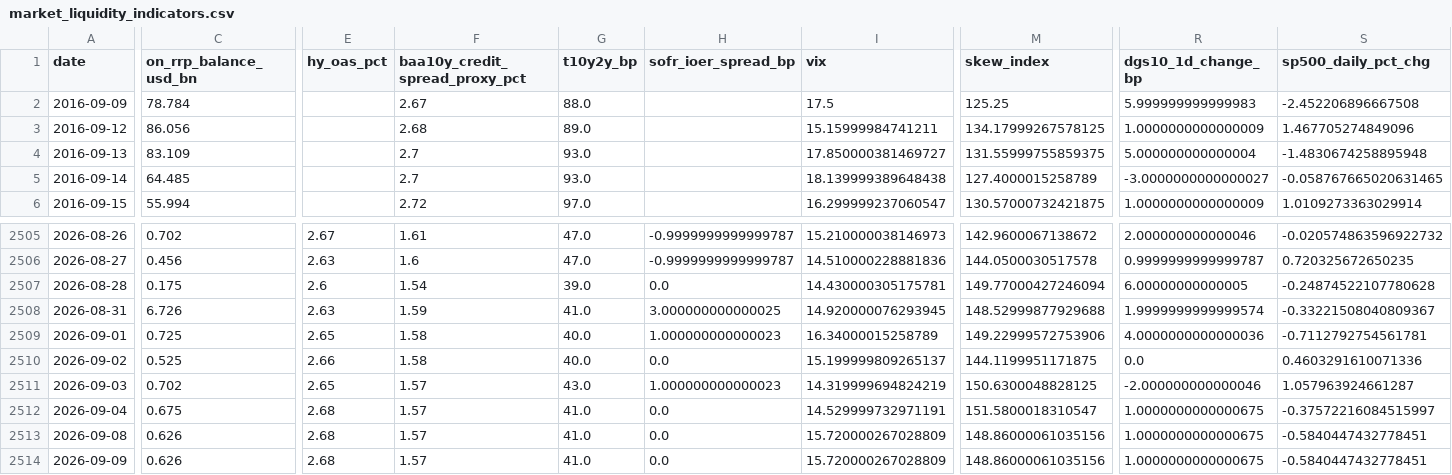
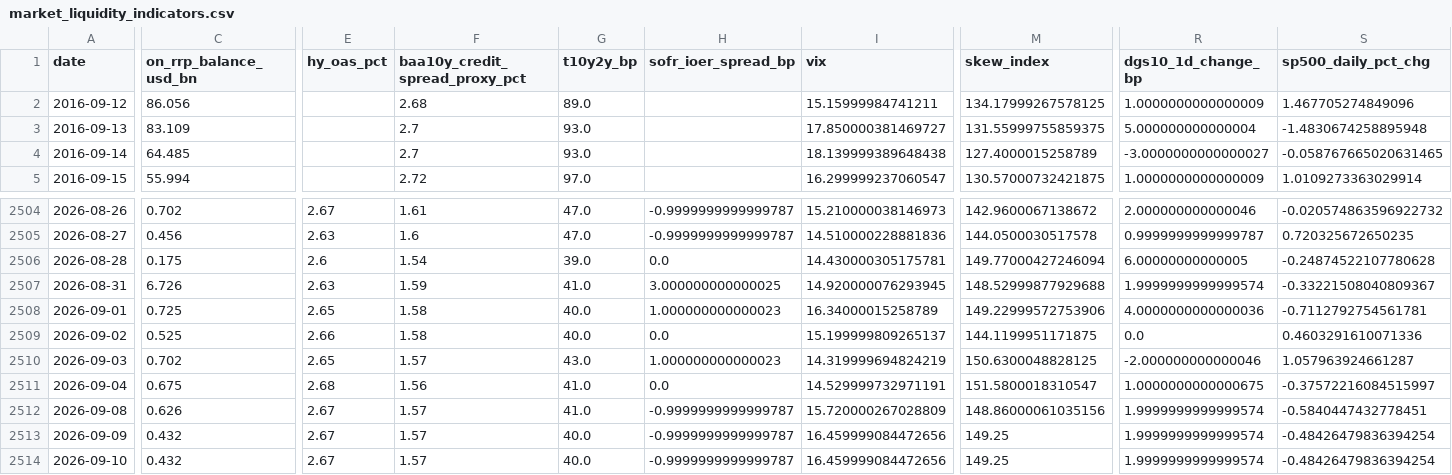
Before and after one commit to weiting1226/weiting1226.github.io, a CSV file: market-liquidity-monitor/data/market_liquidity_indicators.csv, drawn as a sheet; only a part is shown, gaps mark what is left out; removed rows and columns are numbered as before the commit, all else as after; rows hold the shown columns only; the diff covers the shown part only; the diff names each change by its address in the sheet, - before the commit and + after, or states it on an @@ line.

```diff
--- a/market-liquidity-monitor/data/market_liquidity_indicators.csv
+++ b/market-liquidity-monitor/data/market_liquidity_indicators.csv
-row 2: 2016-09-09 | 78.784 |  | 2.67 | 88.0 |  | 17.5 | 125.25 | 5.999999999999983 | -2.452206896667508
-F2511 (baa10y_credit_spread_proxy_pct): 1.57
+F2511 (baa10y_credit_spread_proxy_pct): 1.56
-E2512:E2513 (hy_oas_pct): 2.68
+E2512:E2513 (hy_oas_pct): 2.67
-H2512:H2513 (sofr_ioer_spread_bp): 0.0
+H2512:H2513 (sofr_ioer_spread_bp): -0.9999999999999787
-R2512:R2513 (dgs10_1d_change_bp): 1.0000000000000675
+R2512:R2513 (dgs10_1d_change_bp): 1.9999999999999574
-C2513 (on_rrp_balance_usd_bn): 0.626
+C2513 (on_rrp_balance_usd_bn): 0.432
-G2513 (t10y2y_bp): 41.0
+G2513 (t10y2y_bp): 40.0
-I2513 (vix): 15.720000267028809
+I2513 (vix): 16.459999084472656
-M2513 (skew_index): 148.86000061035156
+M2513 (skew_index): 149.25
-S2513 (sp500_daily_pct_chg): -0.5840447432778451
+S2513 (sp500_daily_pct_chg): -0.48426479836394254
+row 2514: 2026-09-10 | 0.432 | 2.67 | 1.57 | 40.0 | -0.9999999999999787 | 16.459999084472656 | 149.25 | 1.9999999999999574 | -0.48426479836394254
```
Also changed, not shown: 5 edited cells elsewhere in this file, market-liquidity-monitor/data/raw/baa10y.csv, market-liquidity-monitor/data/raw/dxy_fred_broad.csv, 16 other files.
